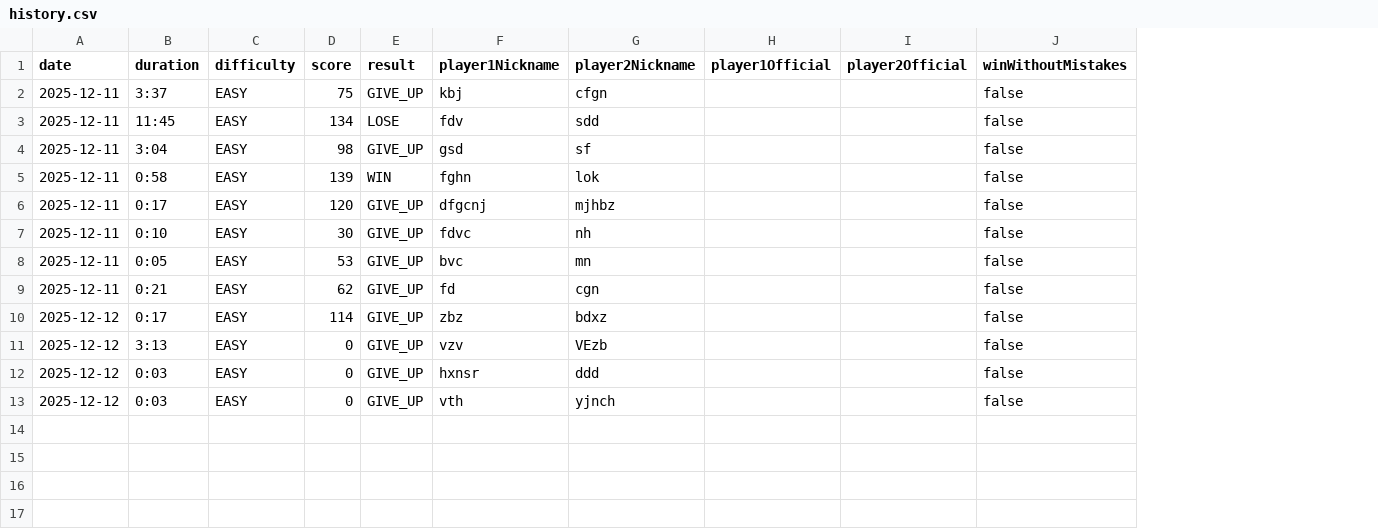
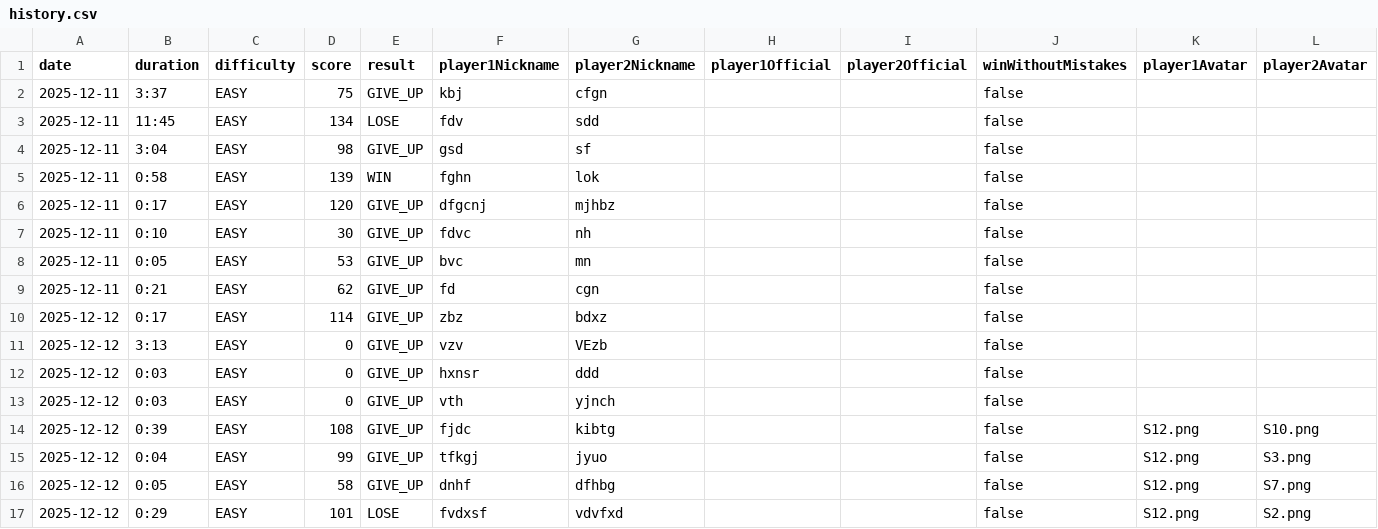
Before and after one commit to layla1010/MineSweeper_Wolf, a CSV file: src/main/resources/data/history.csv, drawn as a sheet; the diff names each change by its address in the sheet, - before the commit and + after, or states it on an @@ line.

Commit message:
Updated game history
Added give up result to the history screen, added saving chosen avatars into the game history CSV and show them in the history UI.

```diff
--- a/src/main/resources/data/history.csv
+++ b/src/main/resources/data/history.csv
+column K (player1Avatar), empty
+column L (player2Avatar), empty
+row 14: 2025-12-12 | 0:39 | EASY | 108 | GIVE_UP | fjdc | kibtg |  |  | false | S12.png | S10.png
+row 15: 2025-12-12 | 0:04 | EASY | 99 | GIVE_UP | tfkgj | jyuo |  |  | false | S12.png | S3.png
+row 16: 2025-12-12 | 0:05 | EASY | 58 | GIVE_UP | dnhf | dfhbg |  |  | false | S12.png | S7.png
+row 17: 2025-12-12 | 0:29 | EASY | 101 | LOSE | fvdxsf | vdvfxd |  |  | false | S12.png | S2.png
```
Also changed, not shown: 5 other files.
